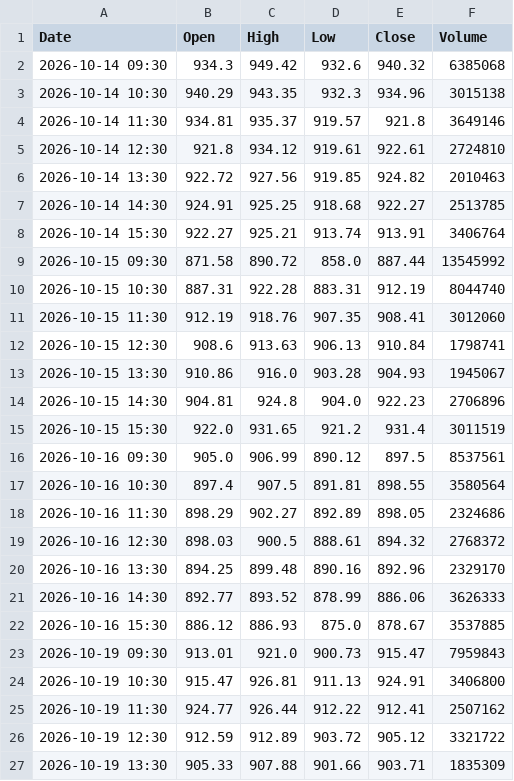
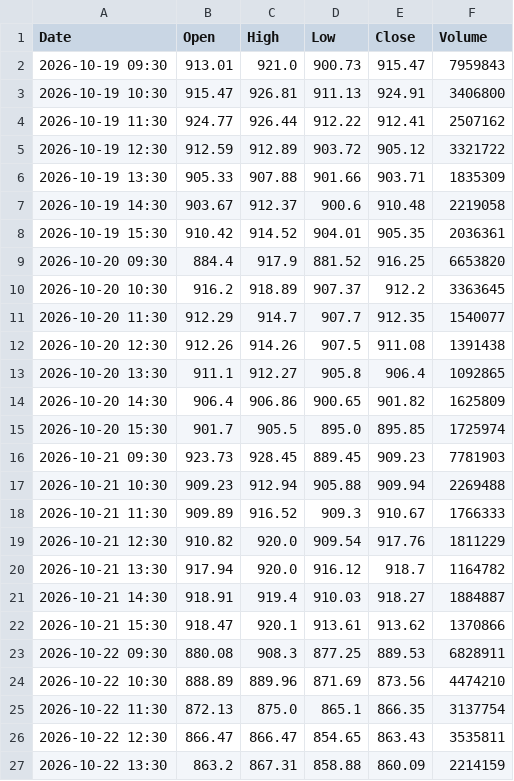
Before and after one commit to anonymousKo/market-fetcher, a CSV file: kline_data/MU/1h_kline.csv, drawn as a sheet; only a part is shown; the shorter side is filled out with more unchanged rows; removed rows and columns are numbered as before the commit, all else as after; the diff covers the shown part only; the diff names each change by its address in the sheet, - before the commit and + after, or states it on an @@ line.

```diff
--- a/kline_data/MU/1h_kline.csv
+++ b/kline_data/MU/1h_kline.csv
-row 2: 2026-10-14 09:30 | 934.3 | 949.42 | 932.6 | 940.32 | 6385068
-row 3: 2026-10-14 10:30 | 940.29 | 943.35 | 932.3 | 934.96 | 3015138
-row 4: 2026-10-14 11:30 | 934.81 | 935.37 | 919.57 | 921.8 | 3649146
-row 5: 2026-10-14 12:30 | 921.8 | 934.12 | 919.61 | 922.61 | 2724810
-row 6: 2026-10-14 13:30 | 922.72 | 927.56 | 919.85 | 924.82 | 2010463
-row 7: 2026-10-14 14:30 | 924.91 | 925.25 | 918.68 | 922.27 | 2513785
-row 8: 2026-10-14 15:30 | 922.27 | 925.21 | 913.74 | 913.91 | 3406764
-row 9: 2026-10-15 09:30 | 871.58 | 890.72 | 858.0 | 887.44 | 13545992
-row 10: 2026-10-15 10:30 | 887.31 | 922.28 | 883.31 | 912.19 | 8044740
-row 11: 2026-10-15 11:30 | 912.19 | 918.76 | 907.35 | 908.41 | 3012060
-row 12: 2026-10-15 12:30 | 908.6 | 913.63 | 906.13 | 910.84 | 1798741
-row 13: 2026-10-15 13:30 | 910.86 | 916.0 | 903.28 | 904.93 | 1945067
-row 14: 2026-10-15 14:30 | 904.81 | 924.8 | 904.0 | 922.23 | 2706896
-row 15: 2026-10-15 15:30 | 922.0 | 931.65 | 921.2 | 931.4 | 3011519
-row 16: 2026-10-16 09:30 | 905.0 | 906.99 | 890.12 | 897.5 | 8537561
-row 17: 2026-10-16 10:30 | 897.4 | 907.5 | 891.81 | 898.55 | 3580564
-row 18: 2026-10-16 11:30 | 898.29 | 902.27 | 892.89 | 898.05 | 2324686
-row 19: 2026-10-16 12:30 | 898.03 | 900.5 | 888.61 | 894.32 | 2768372
-row 20: 2026-10-16 13:30 | 894.25 | 899.48 | 890.16 | 892.96 | 2329170
-row 21: 2026-10-16 14:30 | 892.77 | 893.52 | 878.99 | 886.06 | 3626333
-row 22: 2026-10-16 15:30 | 886.12 | 886.93 | 875.0 | 878.67 | 3537885
```
Also changed, not shown: 7 added rows elsewhere in this file, kline_data/AAPL/1h_kline.csv, kline_data/MSFT/1h_kline.csv, 17 other files.
